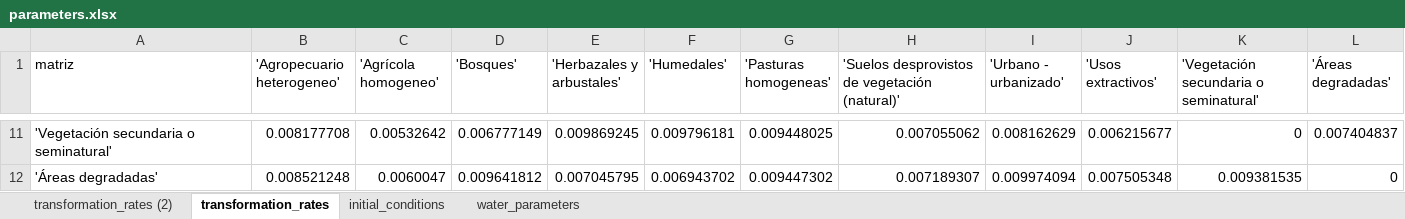
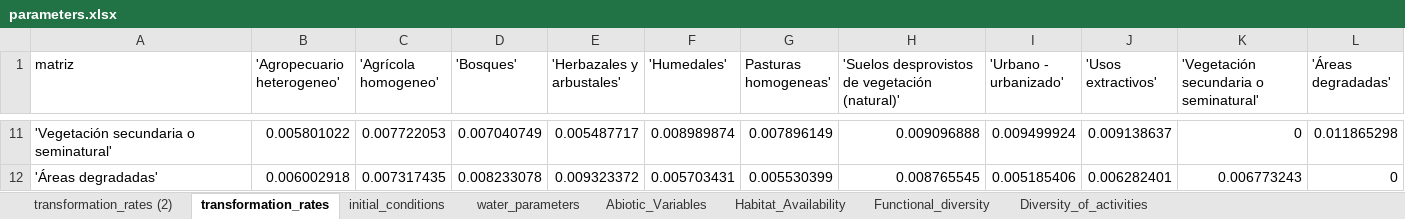
Before and after one commit to PEM-Humboldt/herramienta-resiliencia-simulador, an Excel workbook: condiciones_iniciales/parameters.xlsx, sheet transformation_rates, drawn as a sheet; only a part is shown, gaps mark what is left out; values as stored, in another font and other column widths than the file's, no borders; conditional formats not drawn; the diff covers the shown part only; the diff names each change by its address in the sheet, - before the commit and + after, or states it on an @@ line.

```diff
--- a/condiciones_iniciales/parameters.xlsx (sheet transformation_rates)
+++ b/condiciones_iniciales/parameters.xlsx (sheet transformation_rates)
+sheet tab: Abiotic_Variables
+sheet tab: Habitat_Availability
+sheet tab: Functional_diversity
+sheet tab: Diversity_of_activities
-G1: 'Pasturas homogeneas'
+G1: Pasturas homogeneas'
-B11 ('Agropecuario heterogeneo'): 0.008177708
+B11 ('Agropecuario heterogeneo'): 0.005801022
-C11 ('Agrícola homogeneo'): 0.00532642
+C11 ('Agrícola homogeneo'): 0.007722053
-D11 ('Bosques'): 0.006777149
+D11 ('Bosques'): 0.007040749
-E11 ('Herbazales y arbustales'): 0.009869245
+E11 ('Herbazales y arbustales'): 0.005487717
-F11 ('Humedales'): 0.009796181
+F11 ('Humedales'): 0.008989874
-G11 (Pasturas homogeneas'): 0.009448025
+G11 (Pasturas homogeneas'): 0.007896149
-H11: 0.007055062
+H11: 0.009096888
-I11 ('Urbano - urbanizado'): 0.008162629
+I11 ('Urbano - urbanizado'): 0.009499924
-J11 ('Usos extractivos'): 0.006215677
+J11 ('Usos extractivos'): 0.009138637
-L11 ('Áreas degradadas'): 0.007404837
+L11 ('Áreas degradadas'): 0.011865298
-B12 ('Agropecuario heterogeneo'): 0.008521248
+B12 ('Agropecuario heterogeneo'): 0.006002918
-C12 ('Agrícola homogeneo'): 0.0060047
+C12 ('Agrícola homogeneo'): 0.007317435
-D12 ('Bosques'): 0.009641812
+D12 ('Bosques'): 0.008233078
-E12 ('Herbazales y arbustales'): 0.007045795
+E12 ('Herbazales y arbustales'): 0.009323372
-F12 ('Humedales'): 0.006943702
+F12 ('Humedales'): 0.005703431
-G12 (Pasturas homogeneas'): 0.009447302
+G12 (Pasturas homogeneas'): 0.005530399
-H12: 0.007189307
+H12: 0.008765545
-I12 ('Urbano - urbanizado'): 0.009974094
+I12 ('Urbano - urbanizado'): 0.005185406
-J12 ('Usos extractivos'): 0.007505348
+J12 ('Usos extractivos'): 0.006282401
-K12: 0.009381535
+K12: 0.006773243
```
Also changed, not shown: 90 edited cells elsewhere in this sheet, sheet transformation_rates (2), sheet initial_conditions, 13 other files.
